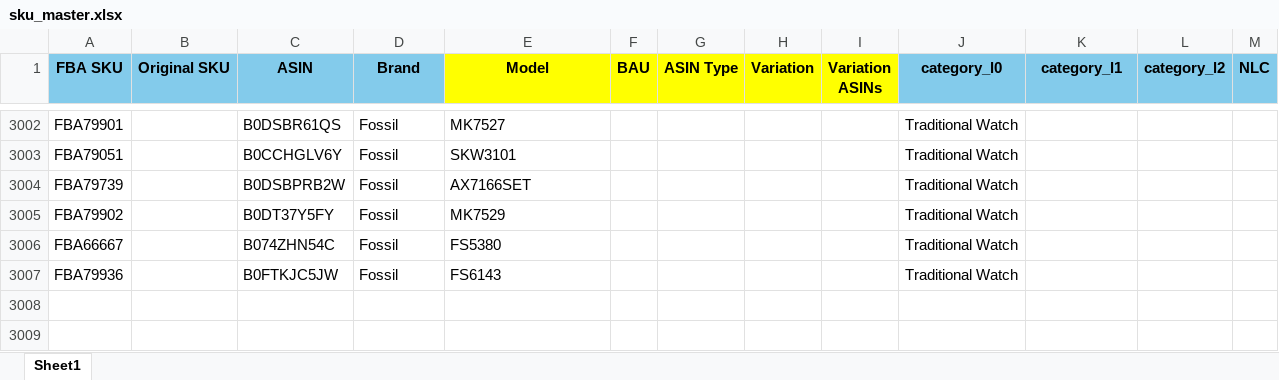
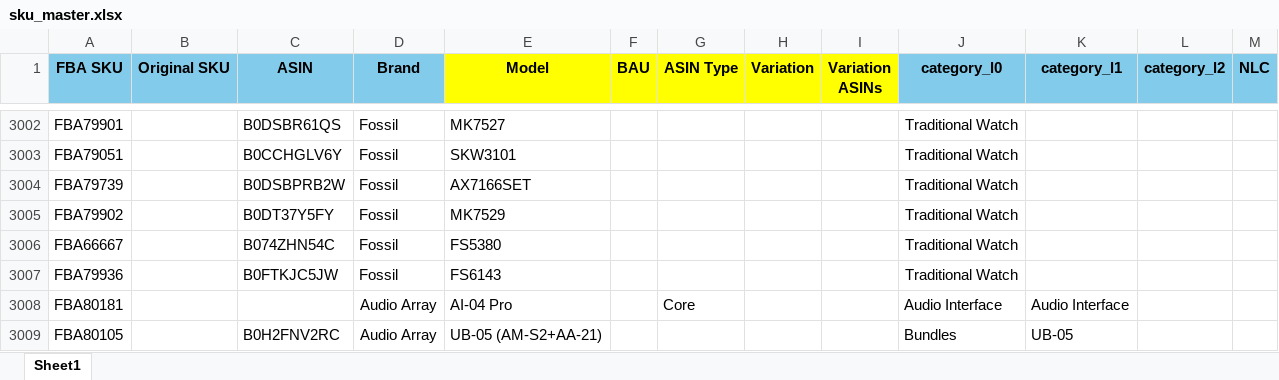
Before and after one commit to nitesh-lang/weekly-dashboard-fastapi, an Excel workbook: data/master/sku_master.xlsx, sheet Sheet1, drawn as a sheet; only a part is shown, gaps mark what is left out; values as stored, in another font and other column widths than the file's, no borders; conditional formats not drawn; the diff names each change by its address in the sheet, - before the commit and + after, or states it on an @@ line.

```diff
--- a/data/master/sku_master.xlsx (sheet Sheet1)
+++ b/data/master/sku_master.xlsx (sheet Sheet1)
+row 3008: FBA80181 |  |  | Audio Array | AI-04 Pro |  | Core |  |  | Audio Interface | Audio Interface
+row 3009: FBA80105 |  | B0H2FNV2RC | Audio Array | UB-05 (AM-S2+AA-21) |  |  |  |  | Bundles | UB-05
```
Also changed, not shown: 1 other file.
